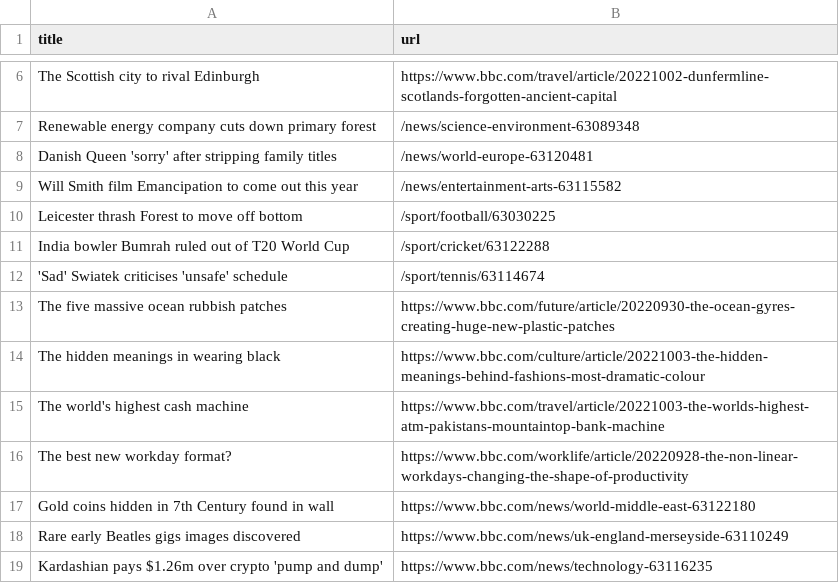
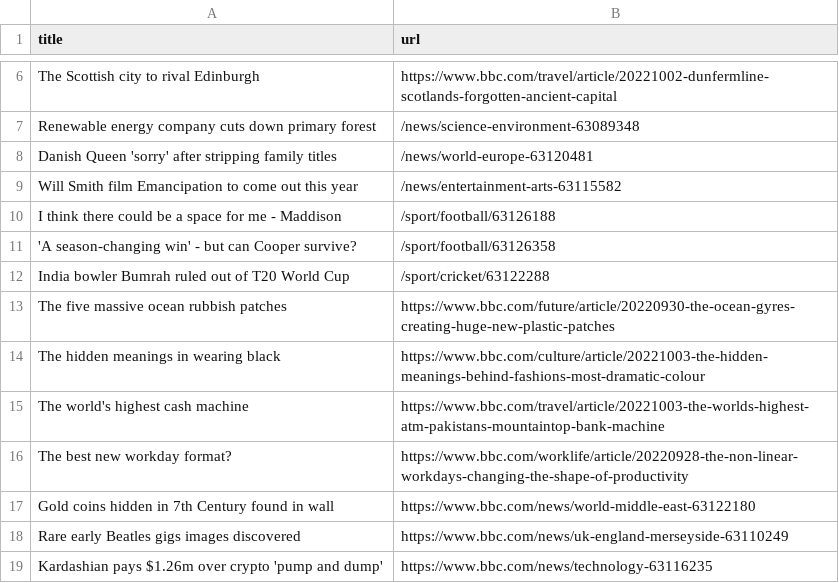
Before and after one commit to gabrielacarrasquillo/automatic-scraper-bbc, a CSV file: bbc.csv, drawn as a sheet; only a part is shown, gaps mark what is left out; removed rows and columns are numbered as before the commit, all else as after; the diff names each change by its address in the sheet, - before the commit and + after, or states it on an @@ line.

```diff
--- a/bbc.csv
+++ b/bbc.csv
-row 10: Leicester thrash Forest to move off bottom | /sport/football/63030225
+row 10: I think there could be a space for me - Maddison | /sport/football/63126188
+row 11: 'A season-changing win' - but can Cooper survive? | /sport/football/63126358
-row 12: 'Sad' Swiatek criticises 'unsafe' schedule | /sport/tennis/63114674
```
